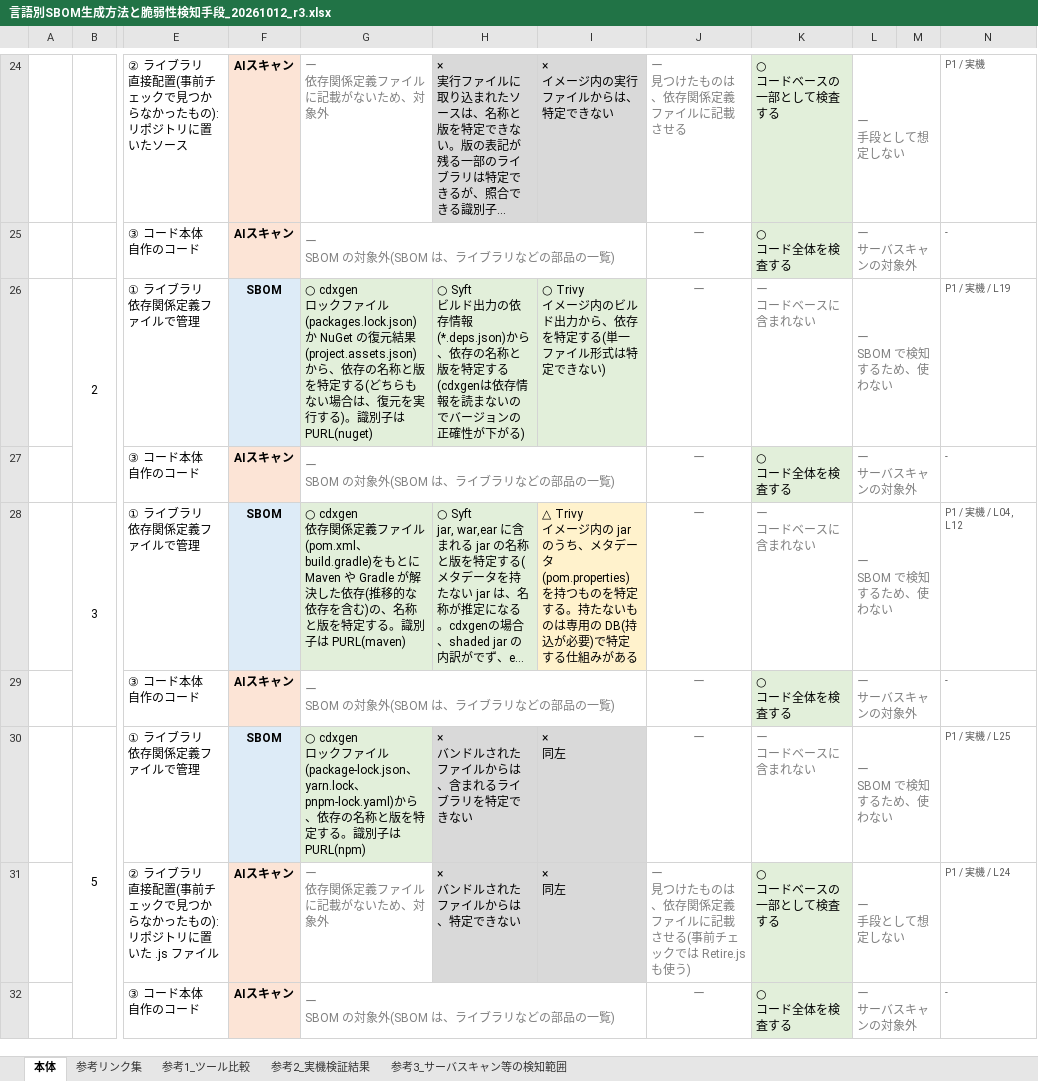
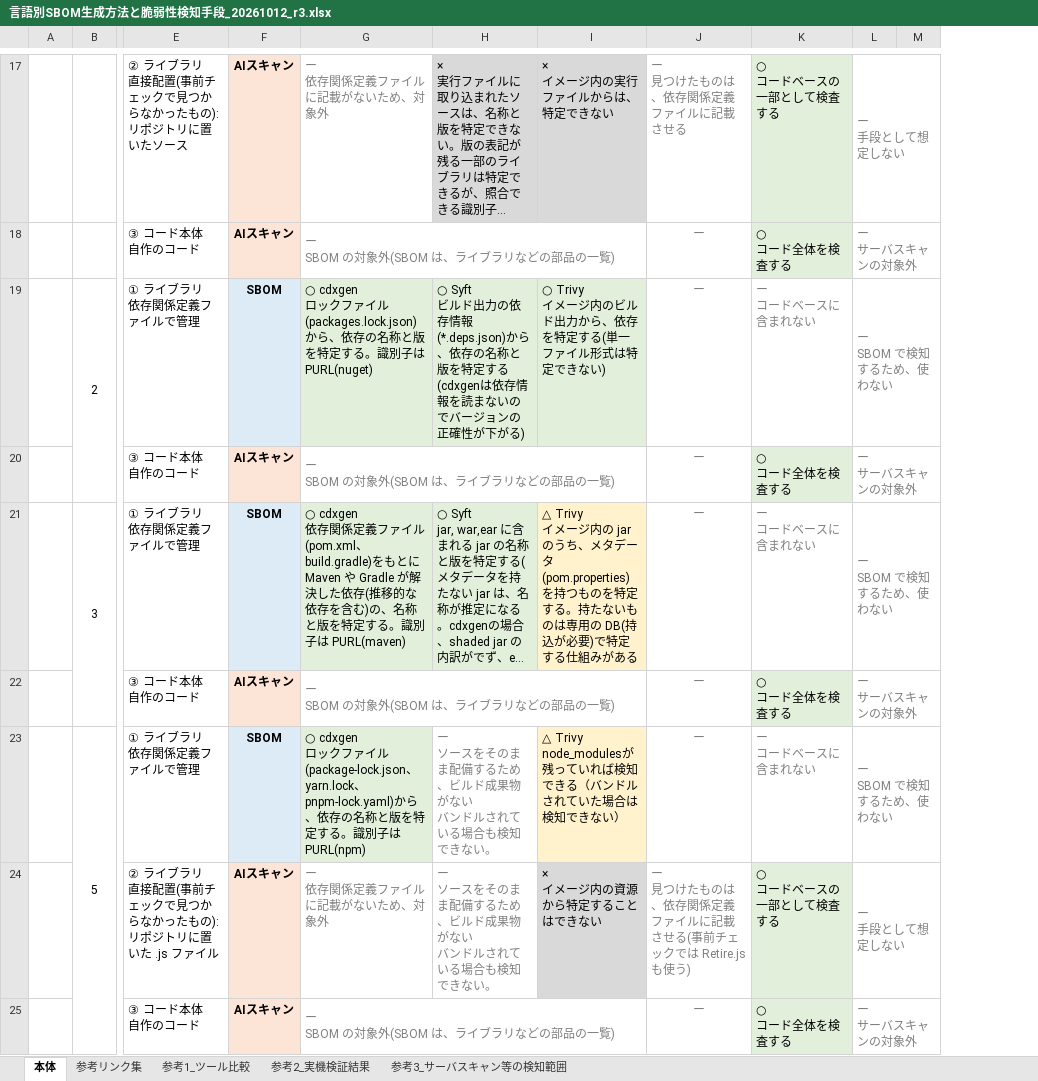
Before and after one commit to shuyossy/ai-notebook, an Excel workbook: tmp/言語別SBOM生成方法と脆弱性検知手段_20261012_r3.xlsx, sheet 本体, drawn as a sheet; only a part is shown, gaps mark what is left out; long unchanged cells end in …; values as stored, in another font and other column widths than the file's, no borders; removed rows and columns are numbered as before the commit, all else as after; ↵ is a line break in a cell; the diff covers the shown part only; the diff names each change by its address in the sheet, - before the commit and + after, or states it on an @@ line.

Commit message:
Add files via upload

```diff
--- a/tmp/言語別SBOM生成方法と脆弱性検知手段_20261012_r3.xlsx (sheet 本体)
+++ b/tmp/言語別SBOM生成方法と脆弱性検知手段_20261012_r3.xlsx (sheet 本体)
-column N, rows 24-32: P1 / 実機 | - | P1 / 実機 / L19 | - | P1 / 実機 / L04, L12 | - | P1 / 実機 / L25 | P1 / 実機 / L24 | -
-G19: …イル(packages.lock.json)か NuGet の復元結果(project.assets.json)から、依存の名称と版を特定する(どちらもない場合は、復元を実行する)。識別子…
+G19: …イル(packages.lock.json)から、依存の名称と版を特定する。識別子…
-H23: × ↵ バンドルされたファイルからは、含まれるライブラリを特定できない
+H23: ー ↵ ソースをそのまま配備するため、ビルド成果物がない ↵ バンドルされている場合も検知できない。
@@ H23:H24 fill: #D9D9D9 → none, text colour: black → #7F7F7F @@
-I23: × ↵ 同左
+I23: △ Trivy ↵ node_modulesが残っていれば検知できる（バンドルされていた場合は検知できない）
-I23 fill: #D9D9D9
+I23 fill: #FFF2CC
-H24: × ↵ バンドルされたファイルからは、特定できない
+H24: ー ↵ ソースをそのまま配備するため、ビルド成果物がない ↵ バンドルされている場合も検知できない。
-I24: × ↵ 同左
+I24: × ↵ イメージ内の資源から特定することはできない
```
Also changed, not shown: 7 removed rows, 7 edited cells and cell formats elsewhere in this sheet.
